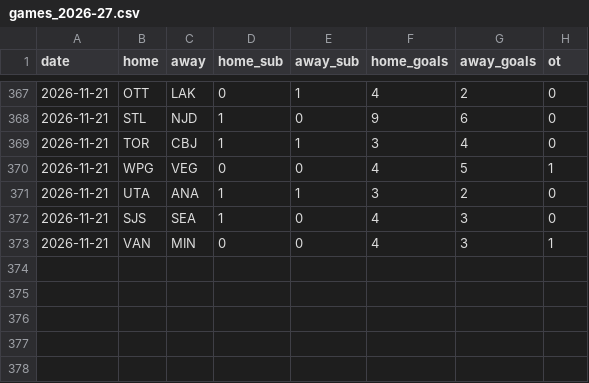
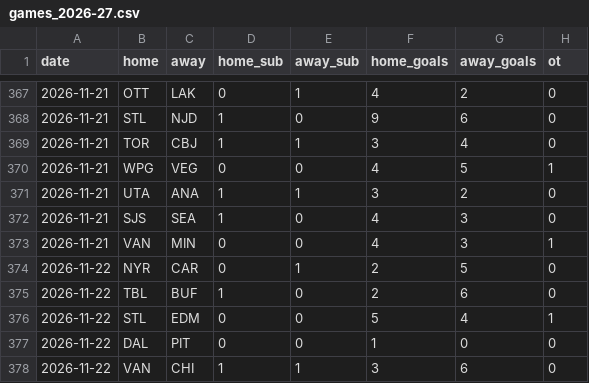
Before and after one commit to fpierreqc/FredsNHLPredict, a CSV file: data/games_2026-27.csv, drawn as a sheet; only a part is shown, gaps mark what is left out; the diff names each change by its address in the sheet, - before the commit and + after, or states it on an @@ line.

```diff
--- a/data/games_2026-27.csv
+++ b/data/games_2026-27.csv
+row 374: 2026-11-22 | NYR | CAR | 0 | 1 | 2 | 5 | 0
+row 375: 2026-11-22 | TBL | BUF | 1 | 0 | 2 | 6 | 0
+row 376: 2026-11-22 | STL | EDM | 0 | 0 | 5 | 4 | 1
+row 377: 2026-11-22 | DAL | PIT | 0 | 0 | 1 | 0 | 0
+row 378: 2026-11-22 | VAN | CHI | 1 | 1 | 3 | 6 | 0
```
Also changed, not shown: 2 other files.
